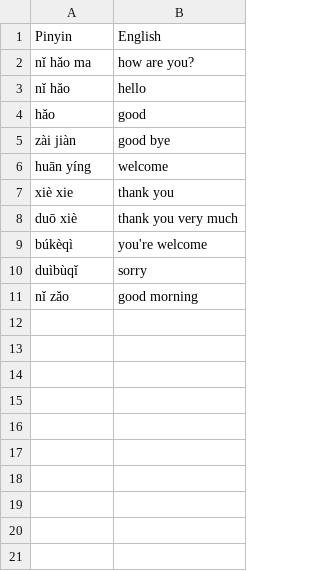
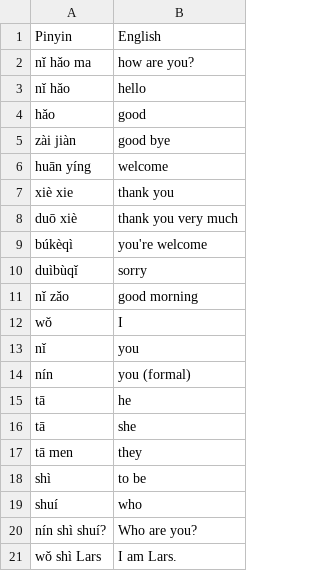
Before and after one commit to cubei/flashcards, a CSV file: app/src/main/res/raw/basic_chinese.csv, drawn as a sheet; the diff names each change by its address in the sheet, - before the commit and + after, or states it on an @@ line.

Commit message:
Updates chinese list

```diff
--- a/app/src/main/res/raw/basic_chinese.csv
+++ b/app/src/main/res/raw/basic_chinese.csv
+row 12: wǒ | I
+row 13: nǐ | you
+row 14: nín | you (formal)
+row 15: tā | he
+row 16: tā | she
+row 17: tā men | they
+row 18: shì | to be
+row 19: shuí | who
+row 20: nín shì shuí? | Who are you?
+row 21: wǒ shì Lars | I am Lars.
```
Also changed, not shown: 3 other files.
